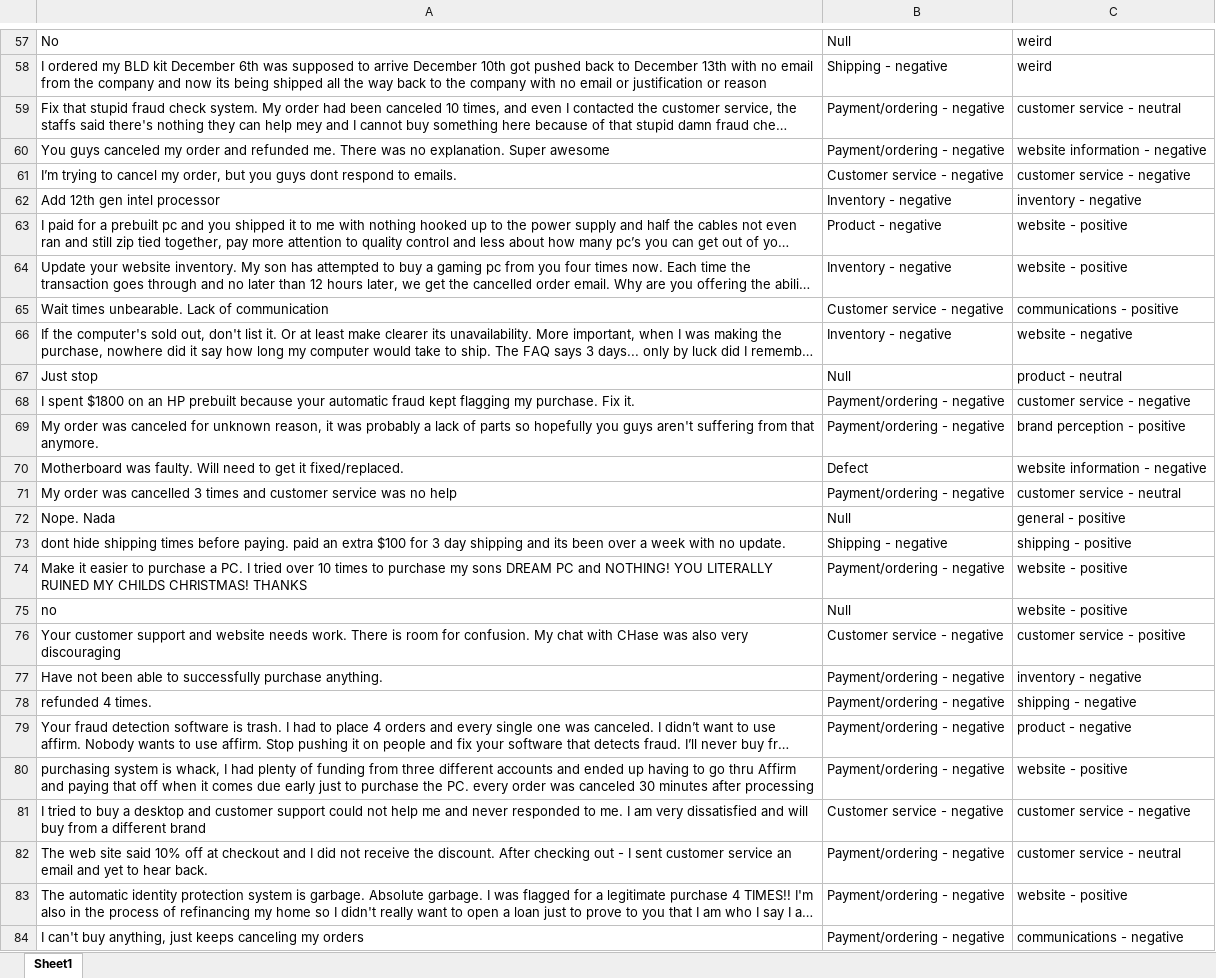
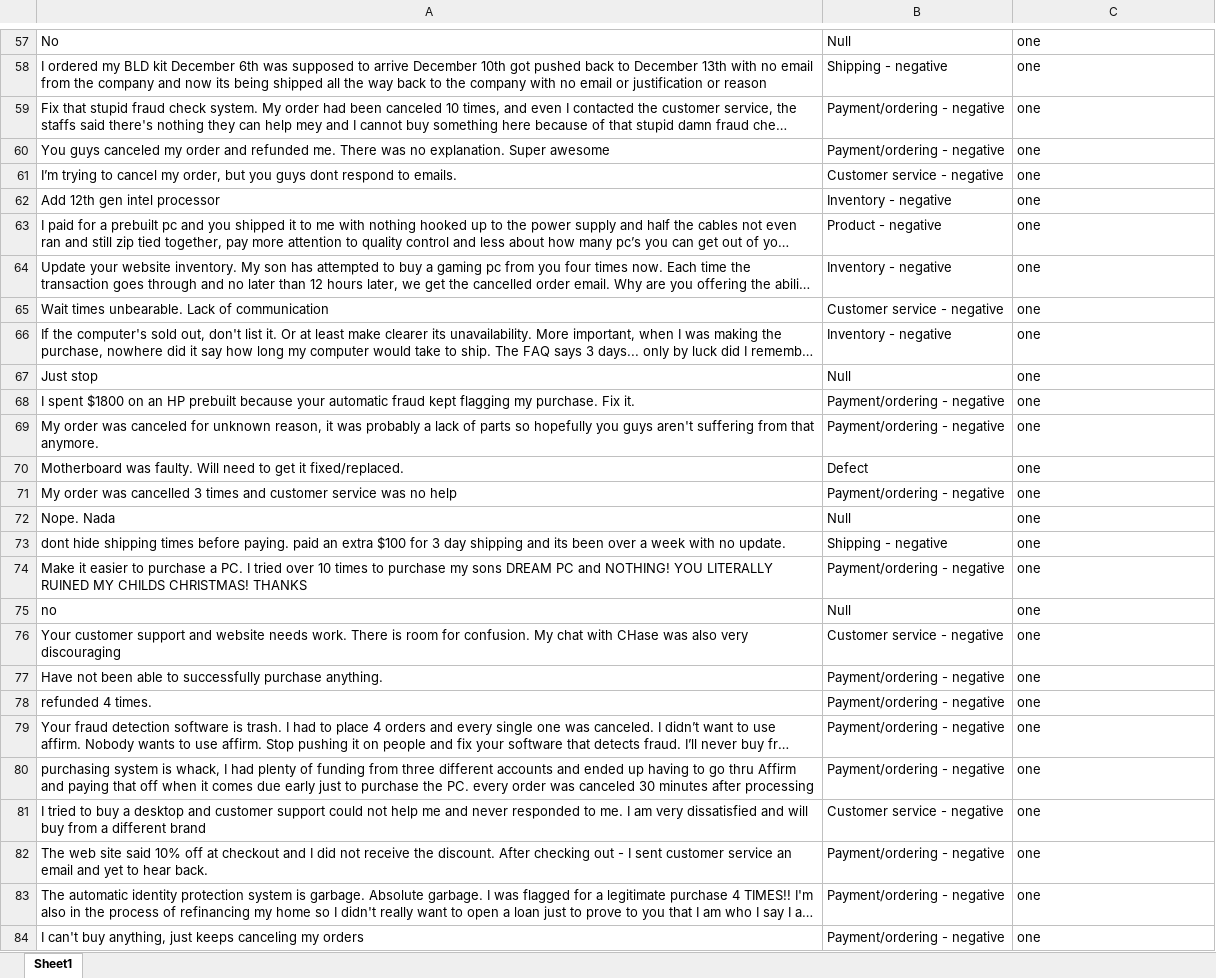
Before and after one commit to Jullesverne/Review-Tagging-Process, an Excel workbook: to_tag.xlsx, sheet Sheet1, drawn as a sheet; only a part is shown, gaps mark what is left out; long unchanged cells end in …; values as stored, in another font and other column widths than the file's, no borders; the diff covers the shown part only; the diff names each change by its address in the sheet, - before the commit and + after, or states it on an @@ line.

```diff
--- a/to_tag.xlsx (sheet Sheet1)
+++ b/to_tag.xlsx (sheet Sheet1)
-C57:C58: weird
+C57:C58: one
-C59: customer service - neutral
+C59: one
-C60: website information - negative
+C60: one
-C61: customer service - negative
+C61: one
-C62: inventory - negative
+C62: one
-C63:C64: website - positive
+C63:C64: one
-C65: communications - positive
+C65: one
-C66: website - negative
+C66: one
-C67: product - neutral
+C67: one
-C68: customer service - negative
+C68: one
-C69: brand perception - positive
+C69: one
-C70: website information - negative
+C70: one
-C71: customer service - neutral
+C71: one
-C72: general - positive
+C72: one
-C73: shipping - positive
+C73: one
-C74:C75: website - positive
+C74:C75: one
-C76: customer service - positive
+C76: one
-C77: inventory - negative
+C77: one
-C78: shipping - negative
+C78: one
-C79: product - negative
+C79: one
-C80: website - positive
+C80: one
-C81: customer service - negative
+C81: one
-C82: customer service - neutral
+C82: one
-C83: website - positive
+C83: one
-C84: communications - negative
+C84: one
```
Also changed, not shown: 1470 edited cells elsewhere in this sheet, baby.xlsx, 2 other files.
